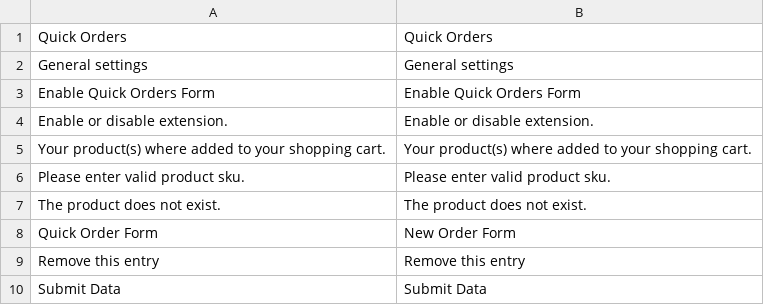
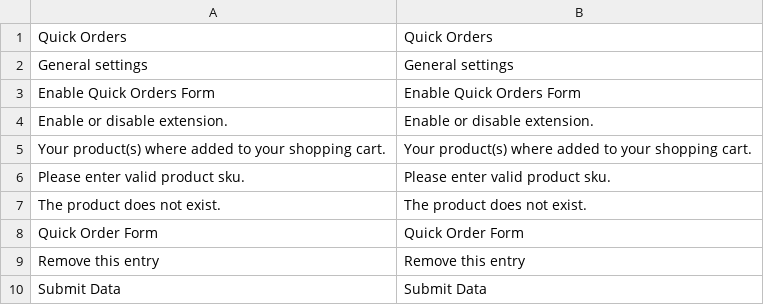
Before and after one commit to sitewards/QuickOrders, a CSV file: app/locale/en_US/Sitewards_QuickOrders.csv, drawn as a sheet.

```diff
--- a/app/locale/en_US/Sitewards_QuickOrders.csv
+++ b/app/locale/en_US/Sitewards_QuickOrders.csv
@@ -7,3 +7,3 @@
 "The product does not exist.","The product does not exist."
-"Quick Order Form","New Order Form"
+"Quick Order Form","Quick Order Form"
 "Remove this entry","Remove this entry"
```
Also changed, not shown: 2 other files.
